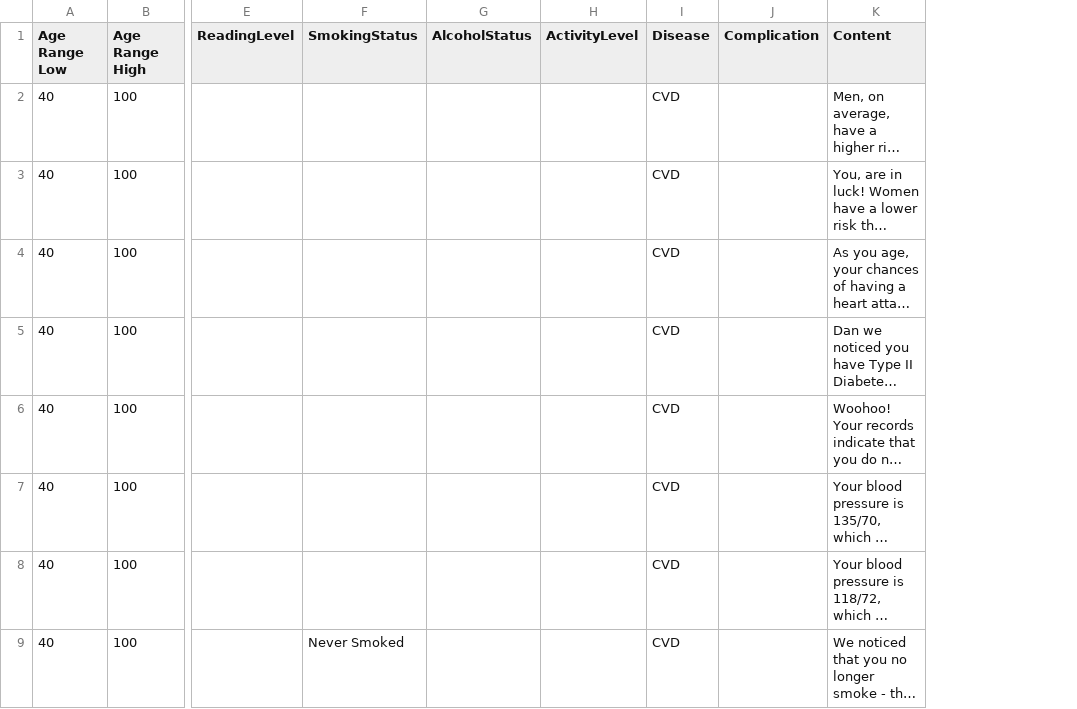
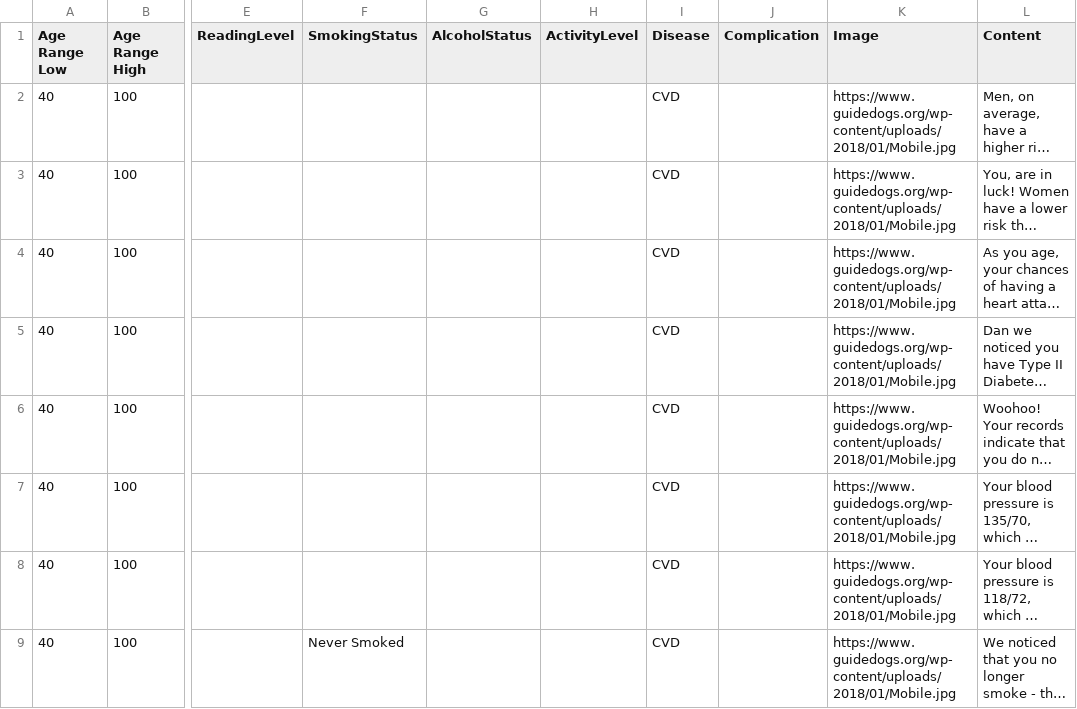
Before and after one commit to Vchabs/cureate_api_web, a CSV file: data/content_sample_data.csv, drawn as a sheet; only a part is shown, gaps mark what is left out; long unchanged cells end in …; the diff names each change by its address in the sheet, - before the commit and + after, or states it on an @@ line.

Commit message:
image urls

```diff
--- a/data/content_sample_data.csv
+++ b/data/content_sample_data.csv
+column K (Image), rows 2-9: all https://www.guidedogs.org/wp-content/uploads/2018/01/Mobile.jpg
```
Also changed, not shown: 1 other file.
